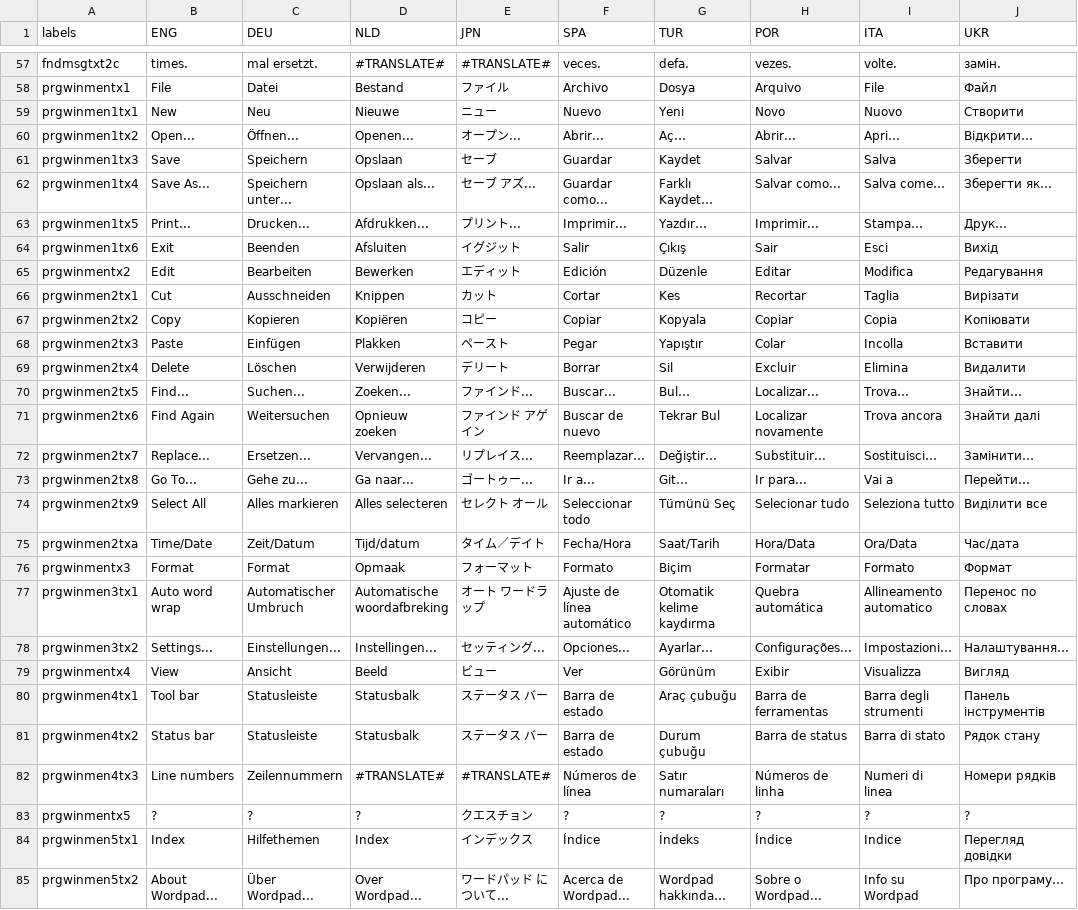
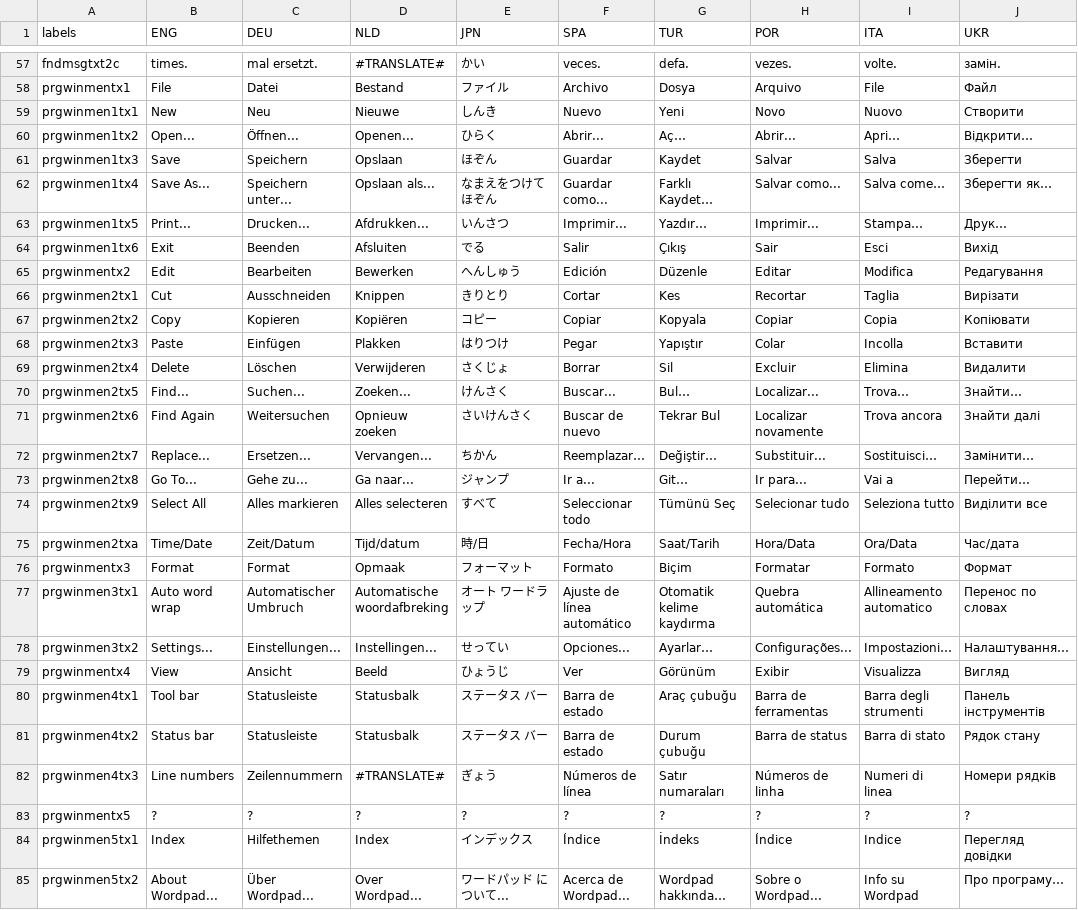
Before and after one commit to Prodatron/symrsc-i18n, a CSV file: translations/App-Wordpad-i18n.csv, drawn as a sheet; only a part is shown, gaps mark what is left out; the diff covers the shown part only; the diff names each change by its address in the sheet, - before the commit and + after, or states it on an @@ line.

```diff
--- a/translations/App-Wordpad-i18n.csv
+++ b/translations/App-Wordpad-i18n.csv
-E57 (JPN): #TRANSLATE#
+E57 (JPN): かい
-E59 (JPN): ニュー
+E59 (JPN): しんき
-E60 (JPN): オープン...
+E60 (JPN): ひらく
-E61 (JPN): セーブ
+E61 (JPN): ほぞん
-E62 (JPN): セーブ アズ...
+E62 (JPN): なまえをつけてほぞん
-E63 (JPN): プリント...
+E63 (JPN): いんさつ
-E64 (JPN): イグジット
+E64 (JPN): でる
-E65 (JPN): エディット
+E65 (JPN): へんしゅう
-E66 (JPN): カット
+E66 (JPN): きりとり
-E68 (JPN): ペースト
+E68 (JPN): はりつけ
-E69 (JPN): デリート
+E69 (JPN): さくじょ
-E70 (JPN): ファインド...
+E70 (JPN): けんさく
-E71 (JPN): ファインド アゲイン
+E71 (JPN): さいけんさく
-E72 (JPN): リプレイス...
+E72 (JPN): ちかん
-E73 (JPN): ゴートゥー...
+E73 (JPN): ジャンプ
-E74 (JPN): セレクト オール
+E74 (JPN): すべて
-E75 (JPN): タイム／デイト
+E75 (JPN): 時/日
-E78 (JPN): セッティング...
+E78 (JPN): せってい
-E79 (JPN): ビュー
+E79 (JPN): ひょうじ
-E82 (JPN): #TRANSLATE#
+E82 (JPN): ぎょう
-E83 (JPN): クエスチョン
+E83 (JPN): ?
```
Also changed, not shown: 37 edited cells elsewhere in this file, translations/App-CPanel-i18n.csv, 1 other file.
